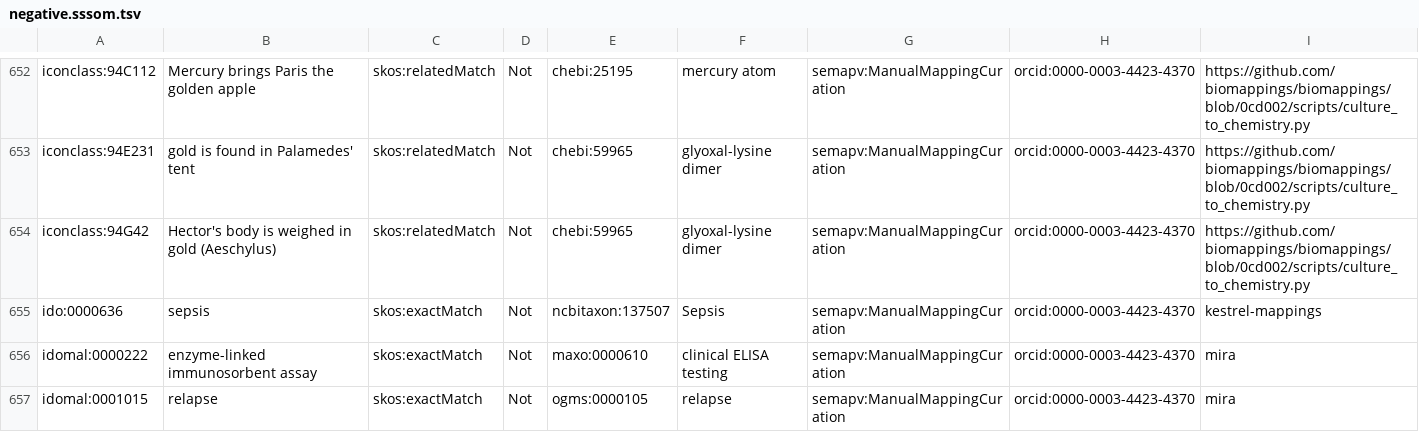
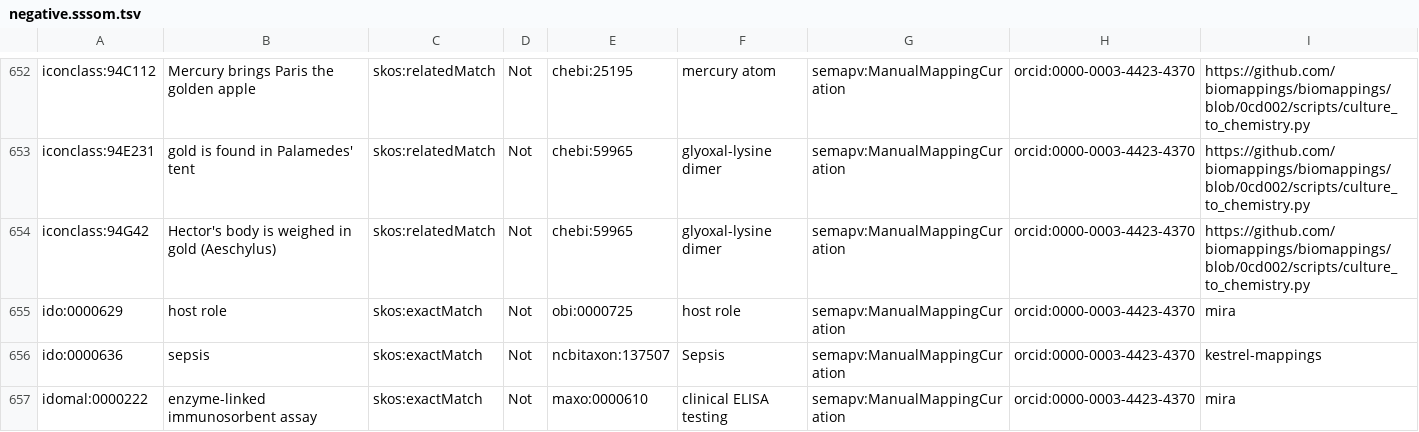
Before and after one commit to biopragmatics/biomappings, a TSV file: src/biomappings/resources/negative.sssom.tsv, drawn as a sheet; only a part is shown, gaps mark what is left out; the shorter side is filled out with more unchanged rows.

```diff
--- a/src/biomappings/resources/negative.sssom.tsv
+++ b/src/biomappings/resources/negative.sssom.tsv
@@ -654,2 +654,3 @@ iconclass:94E231	gold is found in Palamedes' tent	skos:relatedMatch	Not	chebi:59
 iconclass:94G42	Hector's body is weighed in gold (Aeschylus)	skos:relatedMatch	Not	chebi:59965	glyoxal-lysine dimer	semapv:ManualMappingCuration	orcid:0000-0003-4423-4370	https://github.com/biomappings/biomappings/blob/0cd002/scripts/culture_to_chemistry.py
+ido:0000629	host role	skos:exactMatch	Not	obi:0000725	host role	semapv:ManualMappingCuration	orcid:0000-0003-4423-4370	mira
 ido:0000636	sepsis	skos:exactMatch	Not	ncbitaxon:137507	Sepsis	semapv:ManualMappingCuration	orcid:0000-0003-4423-4370	kestrel-mappings
```
Also changed, not shown: 33 other files.
